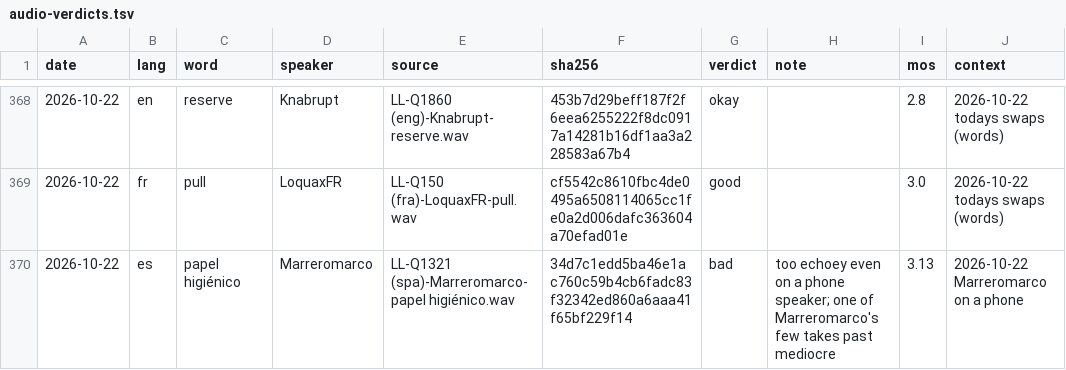
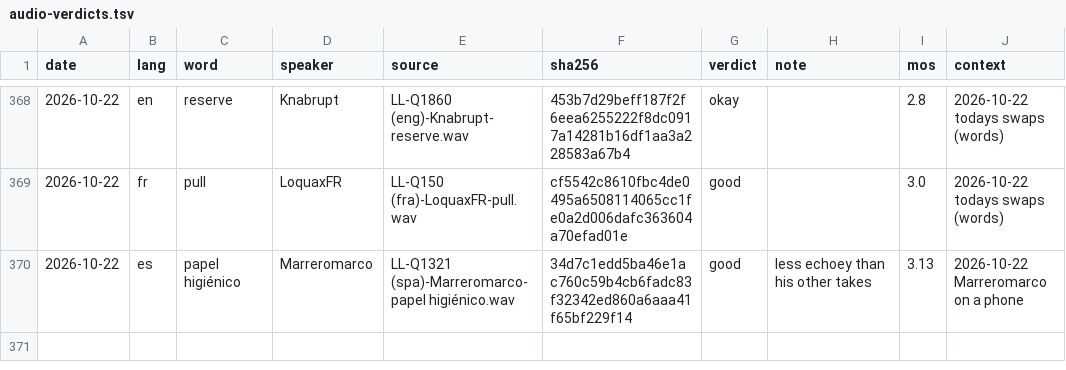
Before and after one commit to polygongmbh/spross, a TSV file: docs/audio-verdicts.tsv, drawn as a sheet; only a part is shown, gaps mark what is left out.

```diff
--- a/docs/audio-verdicts.tsv
+++ b/docs/audio-verdicts.tsv
@@ -369,2 +369,2 @@ date	lang	word	speaker	source	sha256	verdict	note	mos	context
 2026-10-22	fr	pull	LoquaxFR	LL-Q150 (fra)-LoquaxFR-pull.wav	cf5542c8610fbc4de0495a6508114065cc1fe0a2d006dafc363604a70efad01e	good		3.0	2026-10-22 todays swaps (words)
-2026-10-22	es	papel higiénico	Marreromarco	LL-Q1321 (spa)-Marreromarco-papel higiénico.wav	34d7c1edd5ba46e1ac760c59b4cb6fadc83f32342ed860a6aaa41f65bf229f14	bad	too echoey even on a phone speaker; one of Marreromarco's few takes past mediocre	3.13	2026-10-22 Marreromarco on a phone
+2026-10-22	es	papel higiénico	Marreromarco	LL-Q1321 (spa)-Marreromarco-papel higiénico.wav	34d7c1edd5ba46e1ac760c59b4cb6fadc83f32342ed860a6aaa41f65bf229f14	good	less echoey than his other takes	3.13	2026-10-22 Marreromarco on a phone
```
Also changed, not shown: 2 other files.
